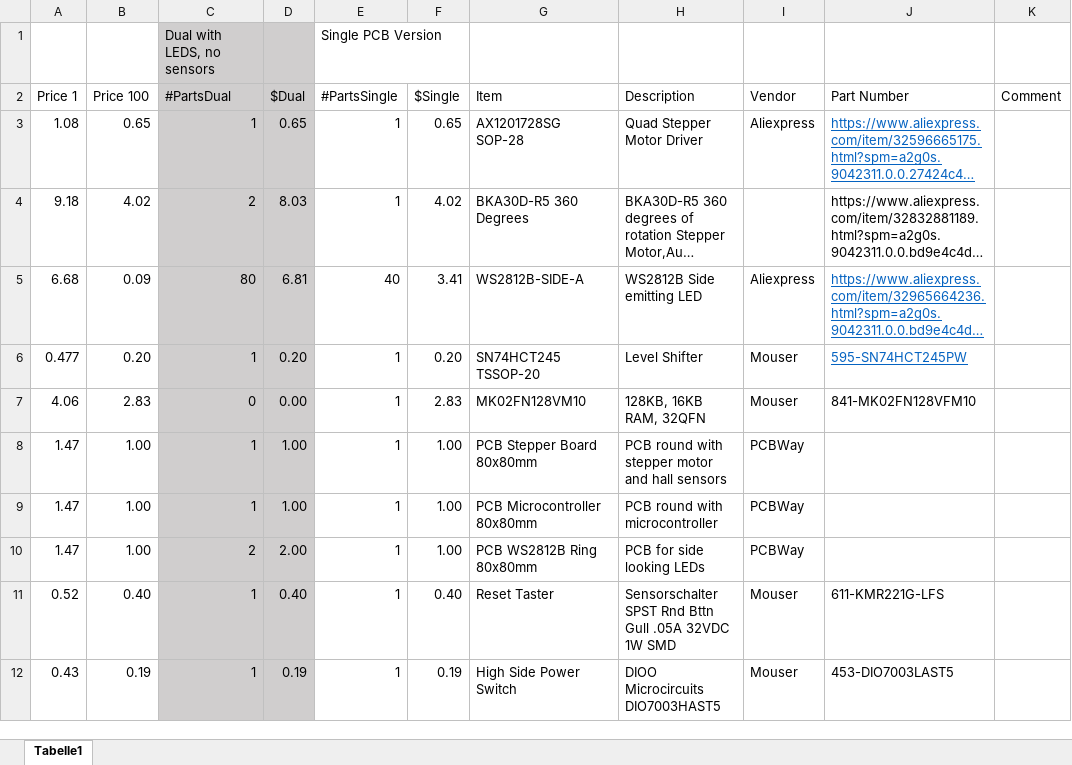
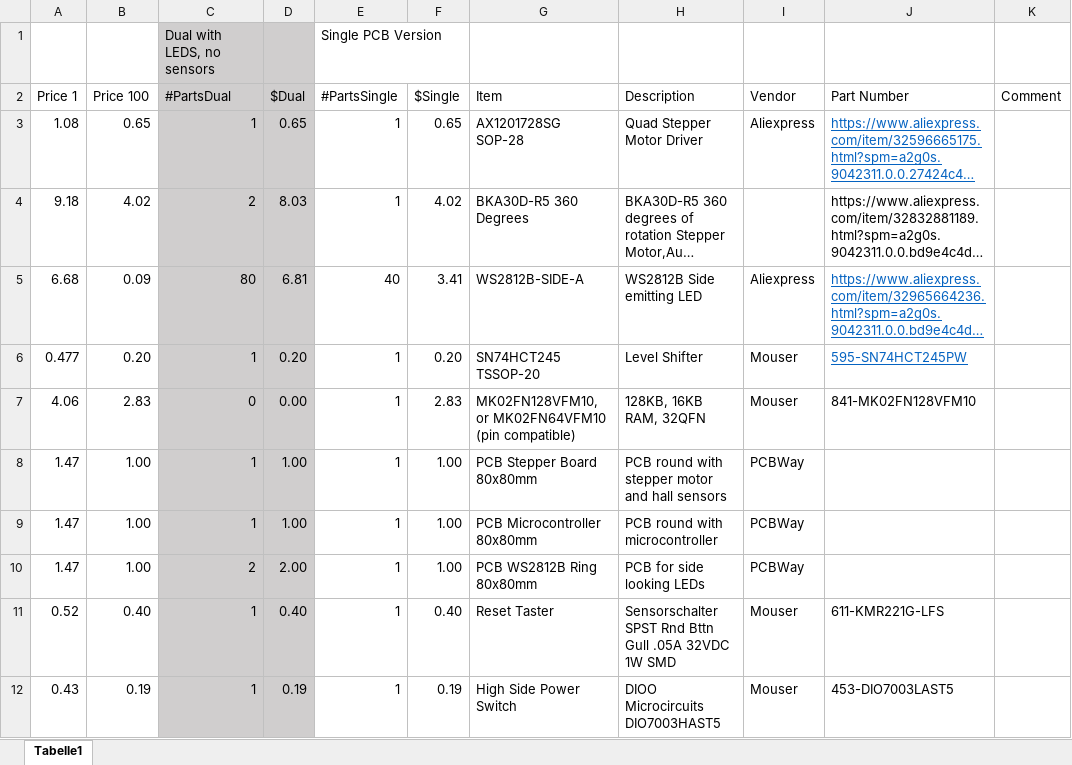
Before and after one commit to ErichStyger/MetaClockClock, an Excel workbook: Hardware/K02_128_Clock2/BOM StepperClockK02.xlsx, sheet Tabelle1, drawn as a sheet; only a part is shown; long unchanged cells end in …; values as stored, in another font and other column widths than the file's, no borders; the diff names each change by its address in the sheet, - before the commit and + after, or states it on an @@ line.

Commit message:
added alternative part

```diff
--- a/Hardware/K02_128_Clock2/BOM StepperClockK02.xlsx (sheet Tabelle1)
+++ b/Hardware/K02_128_Clock2/BOM StepperClockK02.xlsx (sheet Tabelle1)
-G7 (Item): MK02FN128VM10
+G7 (Item): MK02FN128VFM10, or MK02FN64VFM10 (pin compatible)
```
